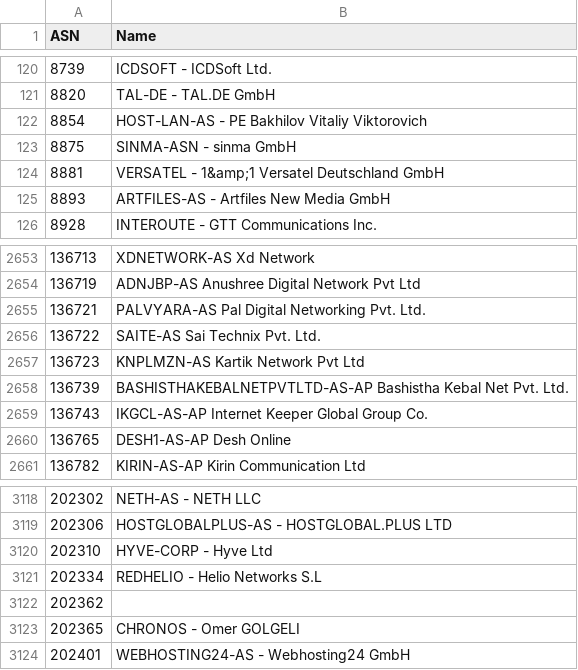
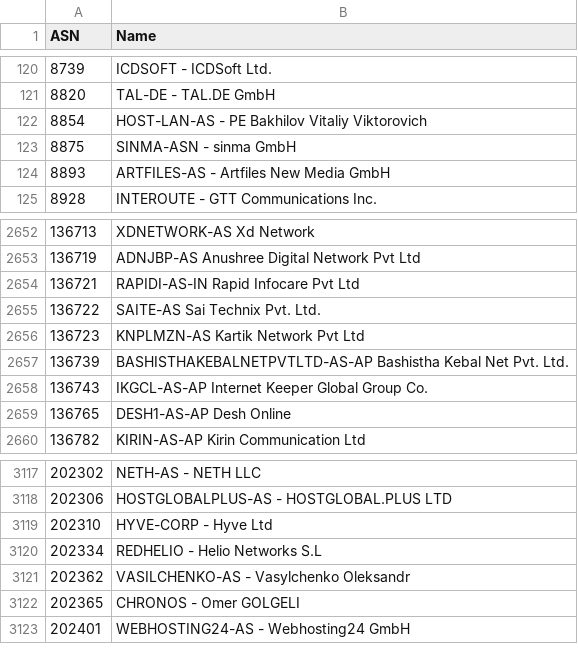
Before and after one commit to Munzy/blackbox, a CSV file: blocks/hosting/hosting.csv, drawn as a sheet; only a part is shown, gaps mark what is left out.

Commit message:
Update from https://github.com/Munzy/blackbox/commit/e584f3f3dde4d7f09028182d019a833046722a4e

```diff
--- a/blocks/hosting/hosting.csv
+++ b/blocks/hosting/hosting.csv
@@ -123,3 +123,2 @@ ASN,Name
 8875,"SINMA-ASN - sinma GmbH"
-8881,"VERSATEL - 1&amp;1 Versatel Deutschland GmbH"
 8893,"ARTFILES-AS - Artfiles New Media GmbH"
@@ -2654,3 +2653,3 @@ ASN,Name
 136719,"ADNJBP-AS Anushree Digital Network Pvt Ltd"
-136721,"PALVYARA-AS Pal Digital Networking Pvt. Ltd."
+136721,"RAPIDI-AS-IN Rapid Infocare Pvt Ltd"
 136722,"SAITE-AS Sai Technix Pvt. Ltd."
@@ -3121,3 +3120,3 @@ ASN,Name
 202334,"REDHELIO - Helio Networks S.L"
-202362,
+202362,"VASILCHENKO-AS - Vasylchenko Oleksandr"
 202365,"CHRONOS - Omer GOLGELI"
```
